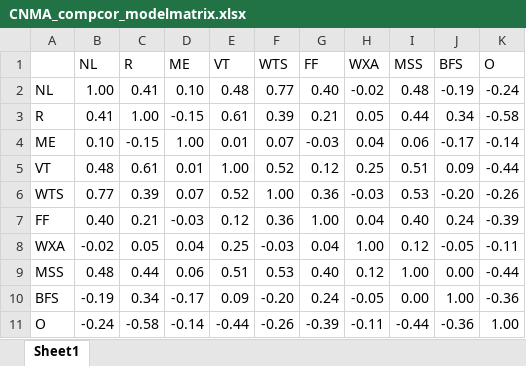
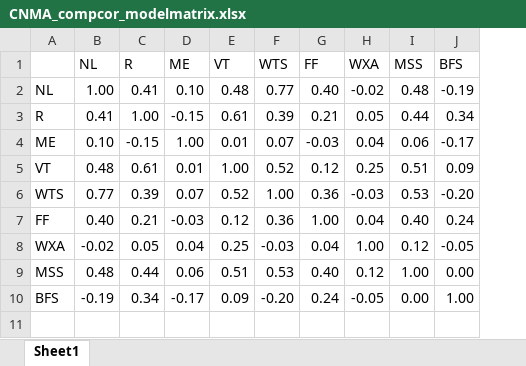
Before and after one commit to Instructional-Research-Group-IRG/CNMA, an Excel workbook: CNMA_compcor_modelmatrix.xlsx, sheet Sheet1, drawn as a sheet; values as stored, in another font and other column widths than the file's, no borders; the diff names each change by its address in the sheet, - before the commit and + after, or states it on an @@ line.

Commit message:
updates to CNMA

```diff
--- a/CNMA_compcor_modelmatrix.xlsx (sheet Sheet1)
+++ b/CNMA_compcor_modelmatrix.xlsx (sheet Sheet1)
-column K (O), rows 2-10: -0.24 | -0.58 | -0.14 | -0.44 | -0.26 | -0.39 | -0.11 | -0.44 | -0.36
-row 11: O | -0.24 | -0.58 | -0.14 | -0.44 | -0.26 | -0.39 | -0.11 | -0.44 | -0.36 | 1.00
```
Also changed, not shown: 3 other files.
